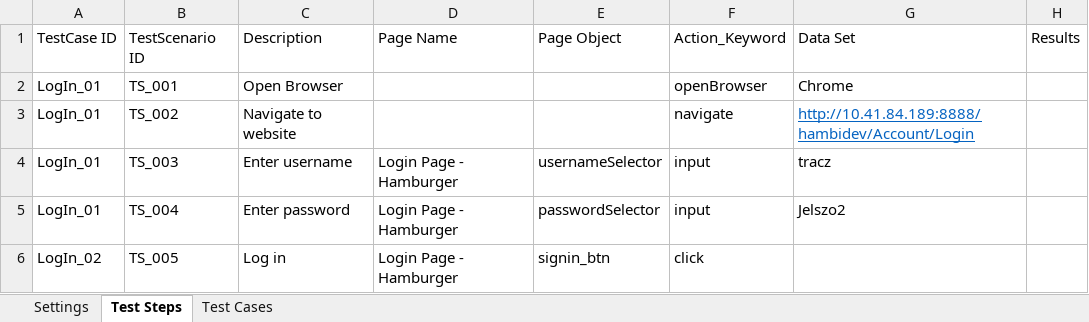
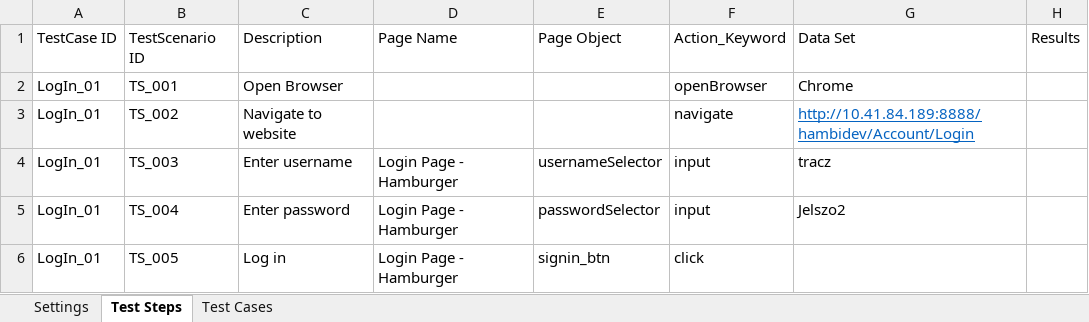
Before and after one commit to crawenn/KD_Framework, an Excel workbook: KD_Framework/dataEngine/Data.xlsx, sheet Test Steps, drawn as a sheet; values as stored, in another font and other column widths than the file's, no borders; the diff names each change by its address in the sheet, - before the commit and + after, or states it on an @@ line.

Commit message:
misc

```diff
--- a/KD_Framework/dataEngine/Data.xlsx (sheet Test Steps)
+++ b/KD_Framework/dataEngine/Data.xlsx (sheet Test Steps)
-A6: LogIn_02
+A6: LogIn_01
```
